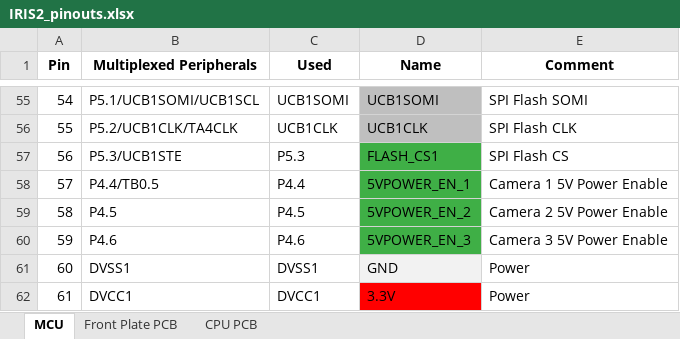
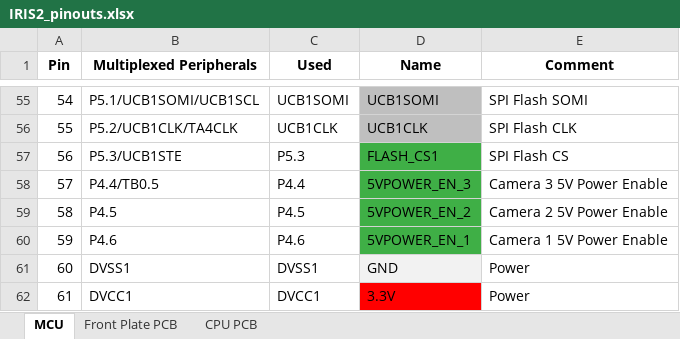
Before and after one commit to bultza/IRIS2-hardware, an Excel workbook: IRIS2/01-Design/IRIS2_PCB_CPU/docs/IRIS2_pinouts.xlsx, sheet MCU, drawn as a sheet; only a part is shown, gaps mark what is left out; values as stored, in another font and other column widths than the file's, no borders; the diff names each change by its address in the sheet, - before the commit and + after, or states it on an @@ line.

```diff
--- a/IRIS2/01-Design/IRIS2_PCB_CPU/docs/IRIS2_pinouts.xlsx (sheet MCU)
+++ b/IRIS2/01-Design/IRIS2_PCB_CPU/docs/IRIS2_pinouts.xlsx (sheet MCU)
-D58 (Name): 5VPOWER_EN_1
+D58 (Name): 5VPOWER_EN_3
-E58 (Comment): Camera 1 5V Power Enable
+E58 (Comment): Camera 3 5V Power Enable
-D60 (Name): 5VPOWER_EN_3
+D60 (Name): 5VPOWER_EN_1
-E60 (Comment): Camera 3 5V Power Enable
+E60 (Comment): Camera 1 5V Power Enable
```
Also changed, not shown: IRIS2/01-Design/schematics/IRIS2_pinouts.xlsx, 1 other file.
